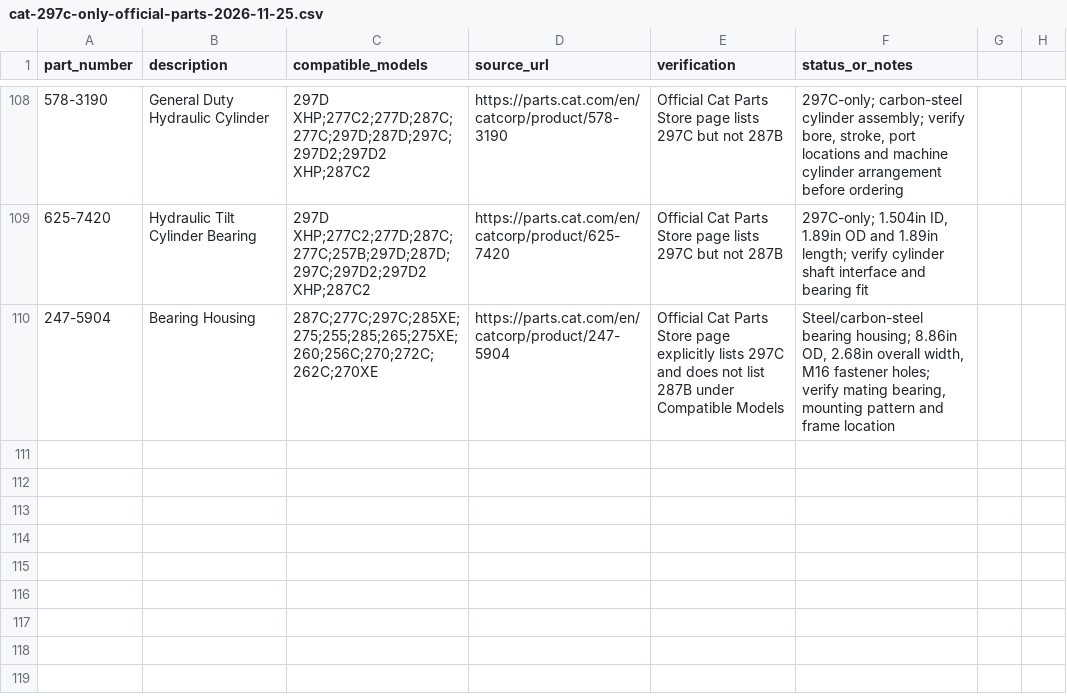
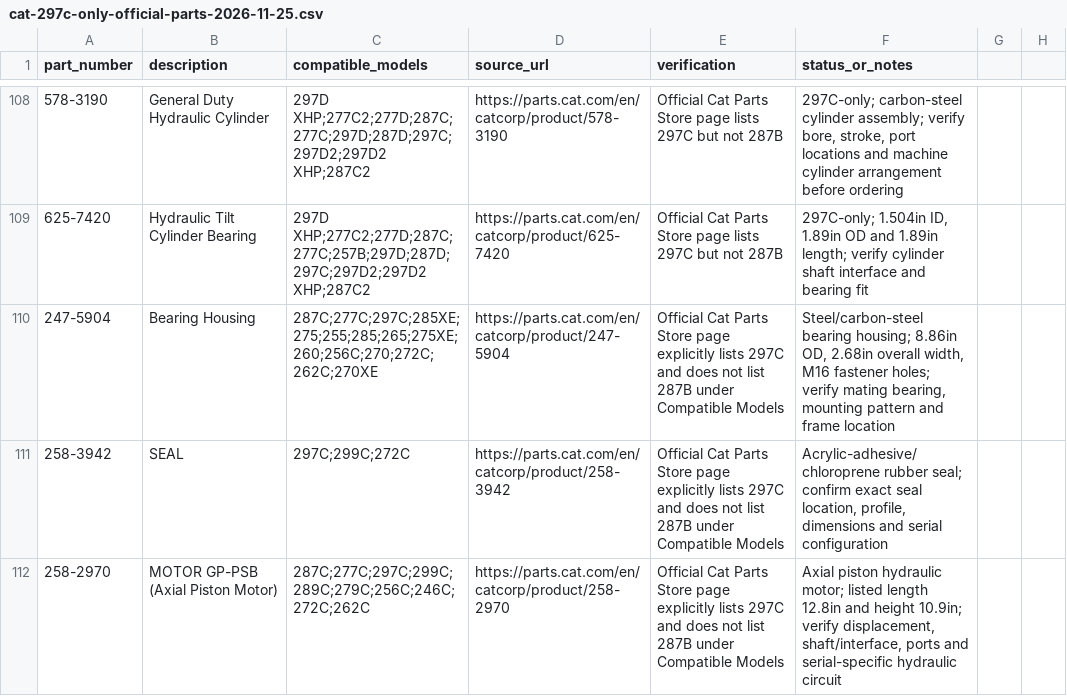
Before and after one commit to saeed860/Amoot-Machine, a CSV file: data/cat-297c-only-official-parts-2026-11-25.csv, drawn as a sheet; only a part is shown, gaps mark what is left out.

Commit message:
Record Cat 297C-only official extraction batch 94 (4/4)

```diff
--- a/data/cat-297c-only-official-parts-2026-11-25.csv
+++ b/data/cat-297c-only-official-parts-2026-11-25.csv
@@ -110 +110,3 @@ part_number,description,compatible_models,source_url,verification,status_or_note
 "247-5904","Bearing Housing","287C;277C;297C;285XE;275;255;285;265;275XE;260;256C;270;272C;262C;270XE","https://parts.cat.com/en/catcorp/product/247-5904","Official Cat Parts Store page explicitly lists 297C and does not list 287B under Compatible Models","Steel/carbon-steel bearing housing; 8.86in OD, 2.68in overall width, M16 fastener holes; verify mating bearing, mounting pattern and frame location"
+"258-3942","SEAL","297C;299C;272C","https://parts.cat.com/en/catcorp/product/258-3942","Official Cat Parts Store page explicitly lists 297C and does not list 287B under Compatible Models","Acrylic-adhesive/chloroprene rubber seal; confirm exact seal location, profile, dimensions and serial configuration"
+"258-2970","MOTOR GP-PSB (Axial Piston Motor)","287C;277C;297C;299C;289C;279C;256C;246C;272C;262C","https://parts.cat.com/en/catcorp/product/258-2970","Official Cat Parts Store page explicitly lists 297C and does not list 287B under Compatible Models","Axial piston hydraulic motor; listed length 12.8in and height 10.9in; verify displacement, shaft/interface, ports and serial-specific hydraulic circuit"
```
